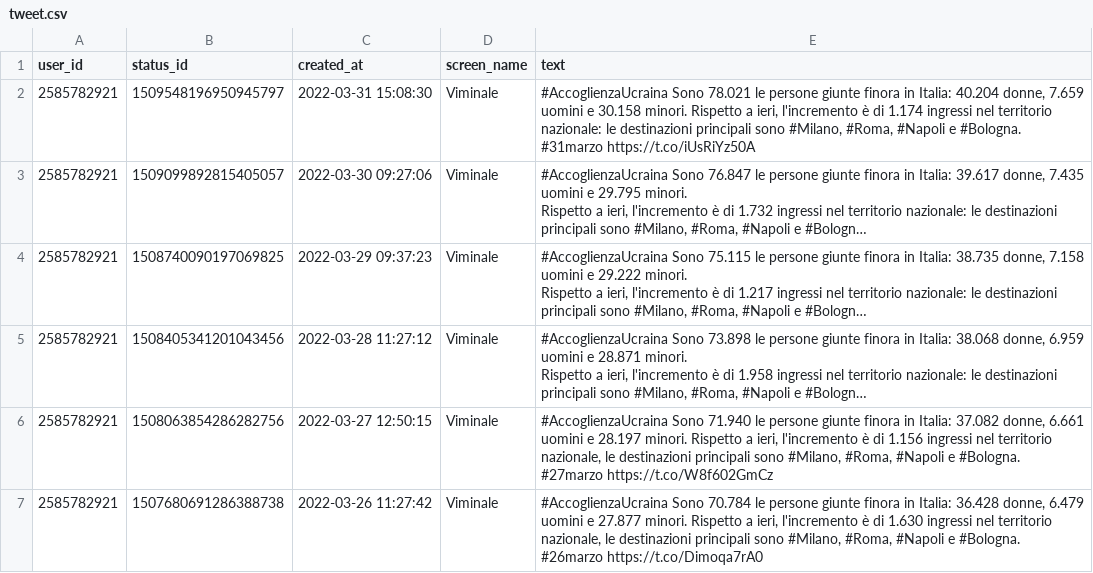
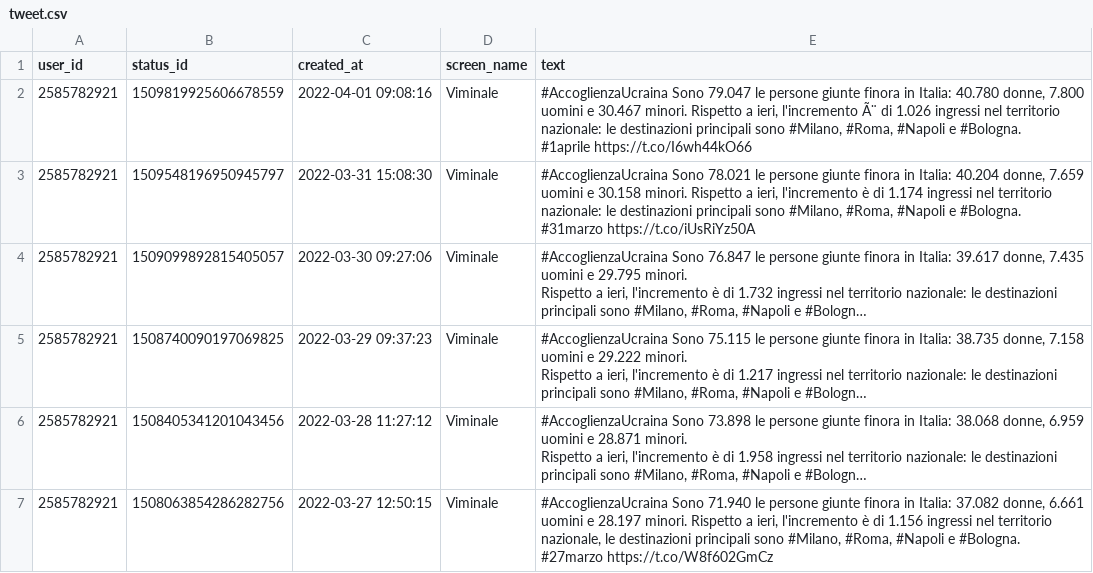
Before and after one commit to vi-enne/profughiUcraina, a CSV file: data/tweet.csv, drawn as a sheet; only a part is shown; the shorter side is filled out with more unchanged rows; long unchanged cells end in ….

```diff
--- a/data/tweet.csv
+++ b/data/tweet.csv
@@ -1,2 +1,5 @@
 "user_id","status_id","created_at","screen_name","text"
+"2585782921","1509819925606678559","2022-04-01 09:08:16","Viminale","#AccoglienzaUcraina Sono 79.047 le persone giunte finora in Italia: 40.780 donne, 7.800 uomini e 30.467 minori. Rispetto a ieri, l'incremento Ã¨ di 1.026 ingressi nel territorio nazionale: le destinazioni principali sono #Milano, #Roma, #Napoli e #Bologna.
+
+#1aprile https://t.co/I6wh44kO66"
 "2585782921","1509548196950945797","2022-03-31 15:08:30","Viminale","#AccoglienzaUcraina Sono 78.021 le persone giunte finora in Italia: 40.204 donne, 7.659 uomini e 30.158 minori. Rispetto a ieri, l'incremento è di 1.174 ingressi nel territorio nazionale: le destinazioni principali sono #Milano, #Roma, #Napoli e #Bologna.
```
Also changed, not shown: 1 other file.
